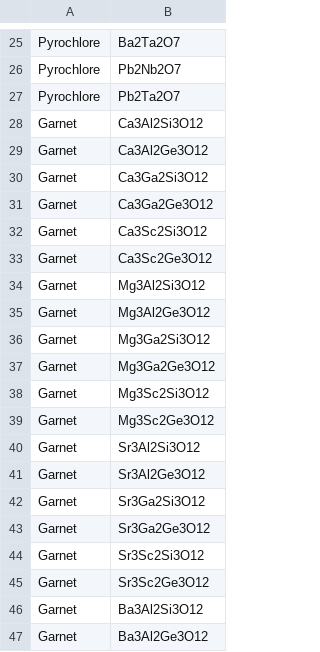
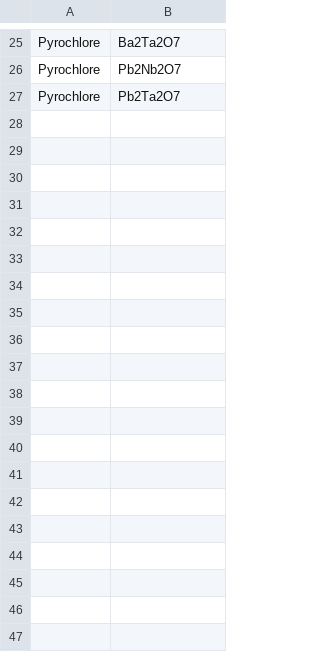
Before and after one commit to ColinBundschu/literature-search, a CSV file: synthesis_recipes_queue.csv, drawn as a sheet; only a part is shown, gaps mark what is left out; the diff covers the shown part only; the diff names each change by its address in the sheet, - before the commit and + after, or states it on an @@ line.

```diff
--- a/synthesis_recipes_queue.csv
+++ b/synthesis_recipes_queue.csv
-row 28: Garnet | Ca3Al2Si3O12
-row 29: Garnet | Ca3Al2Ge3O12
-row 30: Garnet | Ca3Ga2Si3O12
-row 31: Garnet | Ca3Ga2Ge3O12
-row 32: Garnet | Ca3Sc2Si3O12
-row 33: Garnet | Ca3Sc2Ge3O12
-row 34: Garnet | Mg3Al2Si3O12
-row 35: Garnet | Mg3Al2Ge3O12
-row 36: Garnet | Mg3Ga2Si3O12
-row 37: Garnet | Mg3Ga2Ge3O12
-row 38: Garnet | Mg3Sc2Si3O12
-row 39: Garnet | Mg3Sc2Ge3O12
-row 40: Garnet | Sr3Al2Si3O12
-row 41: Garnet | Sr3Al2Ge3O12
-row 42: Garnet | Sr3Ga2Si3O12
-row 43: Garnet | Sr3Ga2Ge3O12
-row 44: Garnet | Sr3Sc2Si3O12
-row 45: Garnet | Sr3Sc2Ge3O12
-row 46: Garnet | Ba3Al2Si3O12
-row 47: Garnet | Ba3Al2Ge3O12
```
Also changed, not shown: 13 removed rows elsewhere in this file, synthesis_recipes.csv, synthesis_recipes_not_found.csv.
